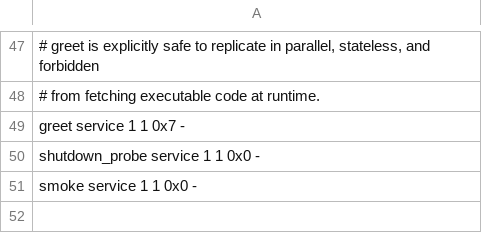
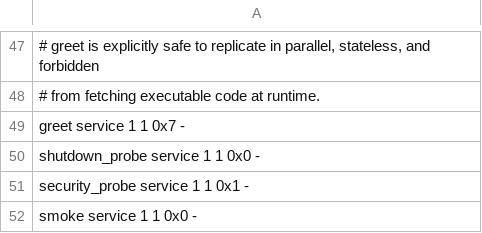
Before and after one commit to FrodeRanders/charlotte-os, a TSV file: crates/catten-services/artifact-policy.tsv, drawn as a sheet; only a part is shown, gaps mark what is left out; the diff names each change by its address in the sheet, - before the commit and + after, or states it on an @@ line.

Commit message:
Exercise scoped launch security and bound publication waits

```diff
--- a/crates/catten-services/artifact-policy.tsv
+++ b/crates/catten-services/artifact-policy.tsv
+row 51: security_probe service 1 1 0x1 -
```
Also changed, not shown: 17 other files.
